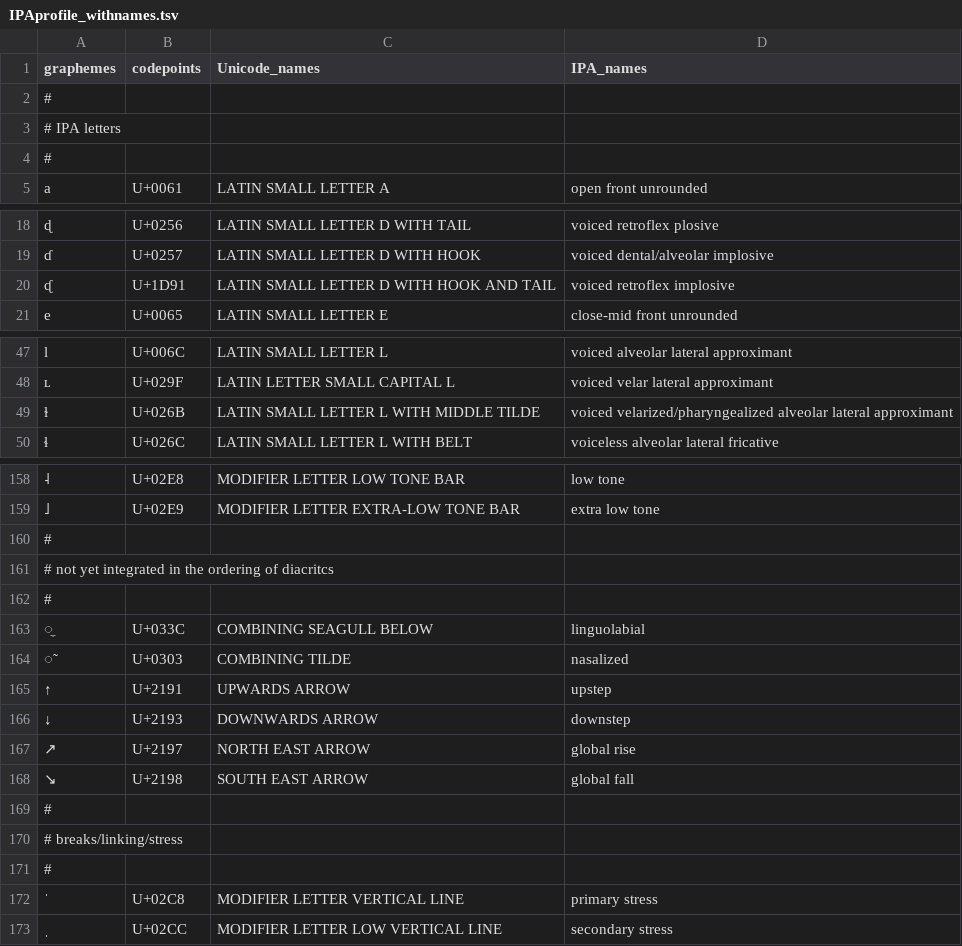
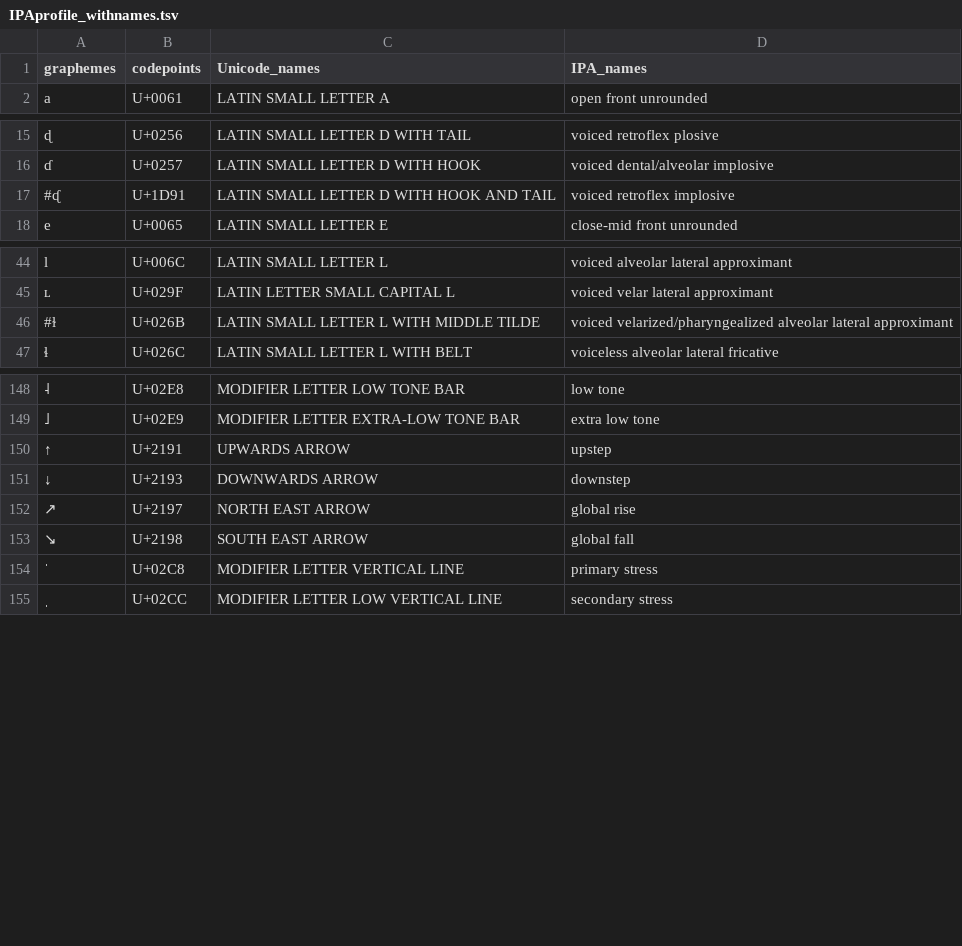
Before and after one commit to unicode-cookbook/cookbook, a TSV file: chapters/IPAprofile_withnames.tsv, drawn as a sheet; only a part is shown, gaps mark what is left out; removed rows and columns are numbered as before the commit, all else as after; the diff covers the shown part only; the diff names each change by its address in the sheet, - before the commit and + after, or states it on an @@ line.

```diff
--- a/chapters/IPAprofile_withnames.tsv
+++ b/chapters/IPAprofile_withnames.tsv
-row 2: #
-row 3: # IPA letters
-row 4: #
-A17 (graphemes): ᶑ
+A17 (graphemes): #ᶑ
-A46 (graphemes): ɫ
+A46 (graphemes): #ɫ
-row 160: #
-row 161: # not yet integrated in the ordering of diacritcs
-row 162: #
@@ row 163 moved to row 111: ̼ @@
@@ row 164 moved to row 129: ̃ @@
-row 169: #
-row 170: # breaks/linking/stress
-row 171: #
```
Also changed, not shown: 10 removed rows and 1 moved row elsewhere in this file, 6 other files.
